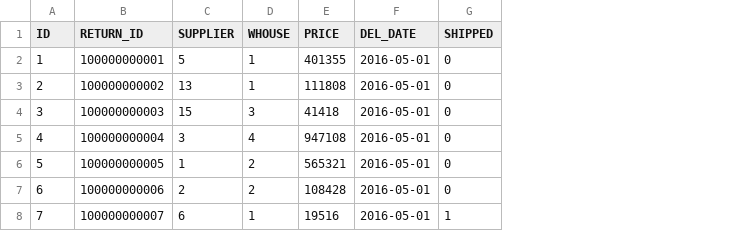
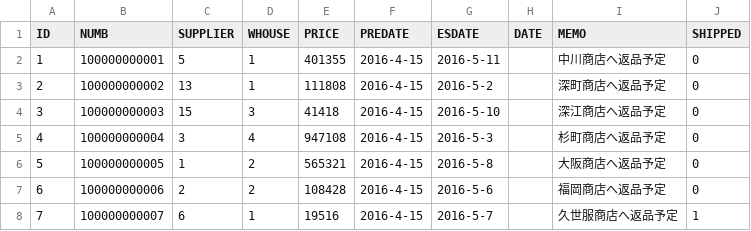
Before and after one commit to katsubeeee/yohe, a CSV file: WebContent/data/RETURNING.csv, drawn as a sheet; removed rows and columns are numbered as before the commit, all else as after; the diff names each change by its address in the sheet, - before the commit and + after, or states it on an @@ line.

```diff
--- a/WebContent/data/RETURNING.csv
+++ b/WebContent/data/RETURNING.csv
-column F (DEL_DATE), rows 2-8: all 2016-05-01
+column F (PREDATE), rows 2-8: all 2016-4-15
+column G (ESDATE), rows 2-8: 2016-5-11 | 2016-5-2 | 2016-5-10 | 2016-5-3 | 2016-5-8 | 2016-5-6 | 2016-5-7
+column H (DATE), empty
+column I (MEMO), rows 2-8: 中川商店へ返品予定 | 深町商店へ返品予定 | 深江商店へ返品予定 | 杉町商店へ返品予定 | 大阪商店へ返品予定 | 福岡商店へ返品予定 | 久世服商店へ返品予定
-B1: RETURN_ID
+B1: NUMB
```
Also changed, not shown: WebContent/data/RETURNING-DETAIL.csv, WebContent/data/SHIPPING.csv, 33 other files.
